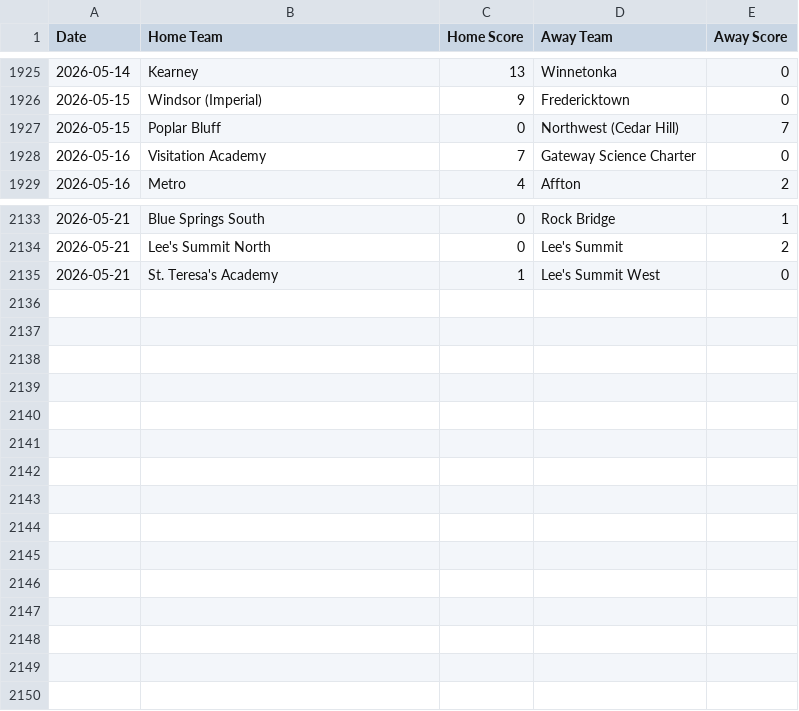
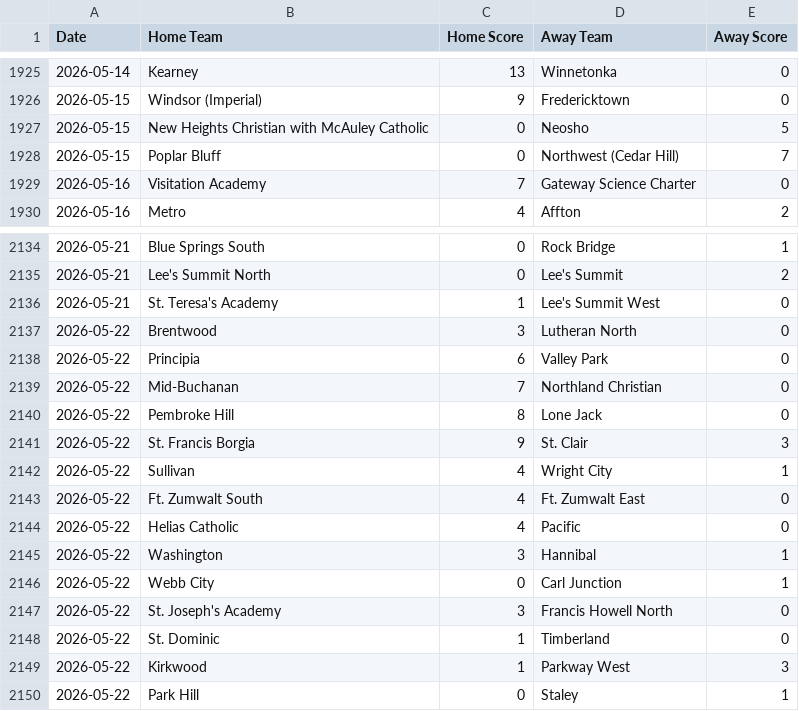
Before and after one commit to AllMOSports/Girls-Soccer-Ratings, a CSV file: scoreboard.csv, drawn as a sheet; only a part is shown, gaps mark what is left out.

```diff
--- a/scoreboard.csv
+++ b/scoreboard.csv
@@ -1926,2 +1926,3 @@ Date,Home Team,Home Score,Away Team,Away Score
 2026-05-15,Windsor (Imperial),9,Fredericktown,0
+2026-05-15,New Heights Christian with McAuley Catholic,0,Neosho,5
 2026-05-15,Poplar Bluff,0,Northwest (Cedar Hill),7
@@ -2135 +2136,15 @@ Date,Home Team,Home Score,Away Team,Away Score
 2026-05-21,St. Teresa's Academy,1,Lee's Summit West,0
+2026-05-22,Brentwood,3,Lutheran North,0
+2026-05-22,Principia,6,Valley Park,0
+2026-05-22,Mid-Buchanan,7,Northland Christian,0
+2026-05-22,Pembroke Hill,8,Lone Jack,0
+2026-05-22,St. Francis Borgia,9,St. Clair,3
+2026-05-22,Sullivan,4,Wright City,1
+2026-05-22,Ft. Zumwalt South,4,Ft. Zumwalt East,0
+2026-05-22,Helias Catholic,4,Pacific,0
+2026-05-22,Washington,3,Hannibal,1
+2026-05-22,Webb City,0,Carl Junction,1
+2026-05-22,St. Joseph's Academy,3,Francis Howell North,0
+2026-05-22,St. Dominic,1,Timberland,0
+2026-05-22,Kirkwood,1,Parkway West,3
+2026-05-22,Park Hill,0,Staley,1
```
Also changed, not shown: ratings_all.csv, ratings_class1.csv, 8 other files.
